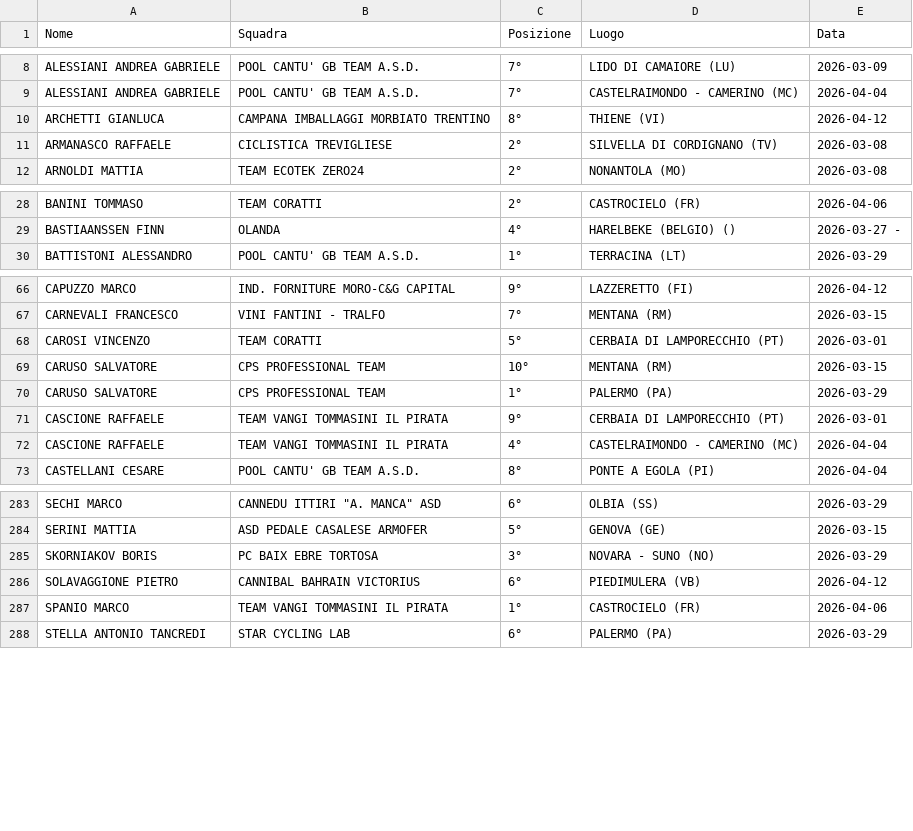
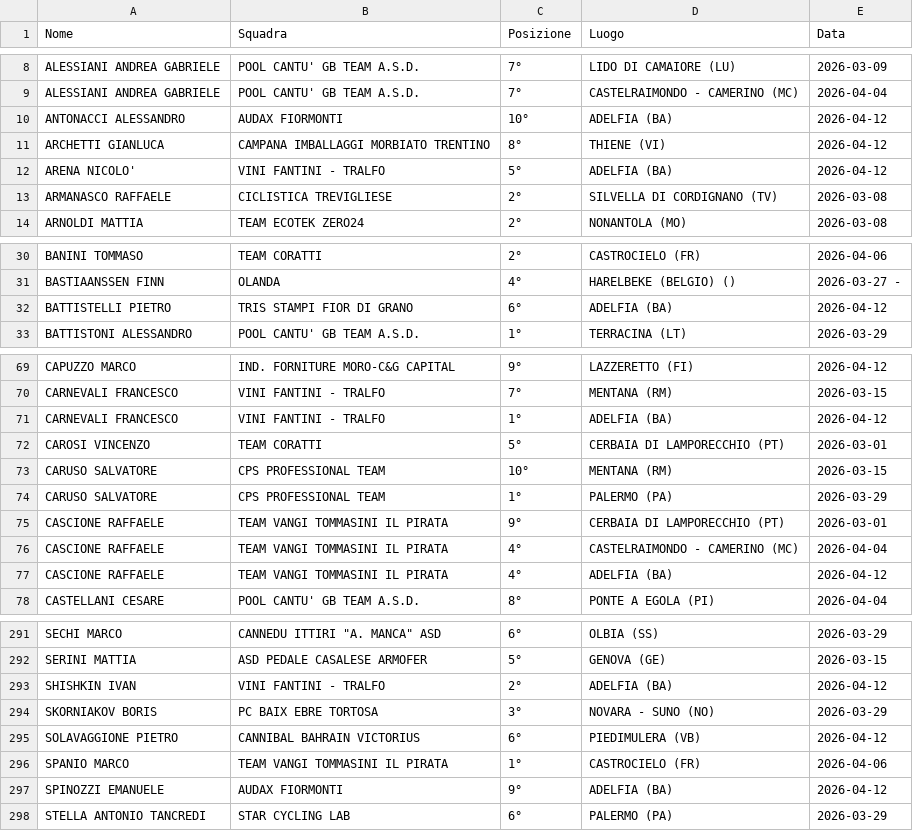
Before and after one commit to tommivincenzi-lab/fci-data-scraper, a CSV file: risultati_juniores.csv, drawn as a sheet; only a part is shown, gaps mark what is left out; the diff covers the shown part only; the diff names each change by its address in the sheet, - before the commit and + after, or states it on an @@ line.

```diff
--- a/risultati_juniores.csv
+++ b/risultati_juniores.csv
+row 10: ANTONACCI ALESSANDRO | AUDAX FIORMONTI | 10° | ADELFIA (BA) | 2026-04-12
+row 12: ARENA NICOLO' | VINI FANTINI - TRALFO | 5° | ADELFIA (BA) | 2026-04-12
+row 32: BATTISTELLI PIETRO | TRIS STAMPI FIOR DI GRANO | 6° | ADELFIA (BA) | 2026-04-12
+row 71: CARNEVALI FRANCESCO | VINI FANTINI - TRALFO | 1° | ADELFIA (BA) | 2026-04-12
+row 77: CASCIONE RAFFAELE | TEAM VANGI TOMMASINI IL PIRATA | 4° | ADELFIA (BA) | 2026-04-12
+row 293: SHISHKIN IVAN | VINI FANTINI - TRALFO | 2° | ADELFIA (BA) | 2026-04-12
+row 297: SPINOZZI EMANUELE | AUDAX FIORMONTI | 9° | ADELFIA (BA) | 2026-04-12
```
Also changed, not shown: 3 added rows elsewhere in this file.
